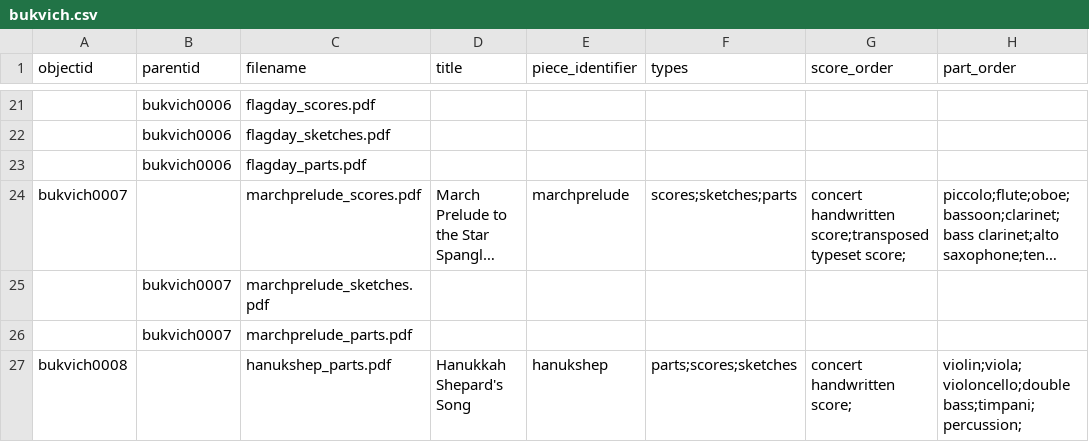
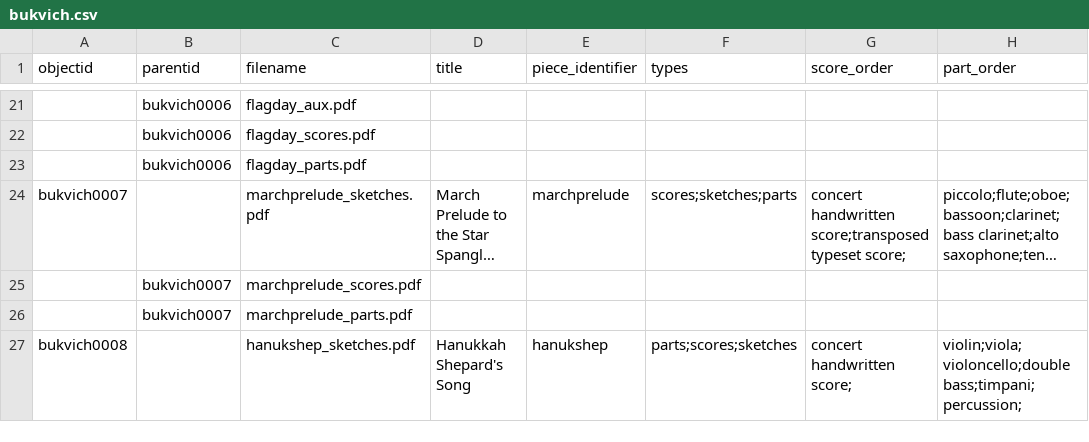
Before and after one commit to uidaholib/bukvich-project, a CSV file: _data/bukvich.csv, drawn as a sheet; only a part is shown, gaps mark what is left out; long unchanged cells end in …; the diff covers the shown part only; the diff names each change by its address in the sheet, - before the commit and + after, or states it on an @@ line.

```diff
--- a/_data/bukvich.csv
+++ b/_data/bukvich.csv
-C21 (filename): flagday_scores.pdf
+C21 (filename): flagday_aux.pdf
-C22 (filename): flagday_sketches.pdf
+C22 (filename): flagday_scores.pdf
-C24 (filename): marchprelude_scores.pdf
+C24 (filename): marchprelude_sketches.pdf
-C25 (filename): marchprelude_sketches.pdf
+C25 (filename): marchprelude_scores.pdf
-C27 (filename): hanukshep_parts.pdf
+C27 (filename): hanukshep_sketches.pdf
```
Also changed, not shown: 7 added rows, 7 removed rows and 80 edited cells elsewhere in this file, 3 other files.
